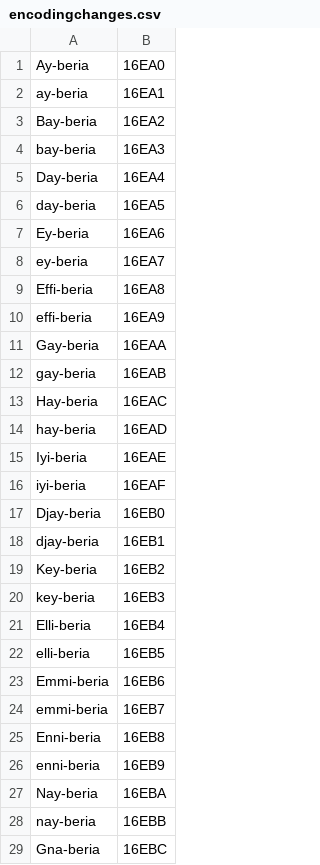
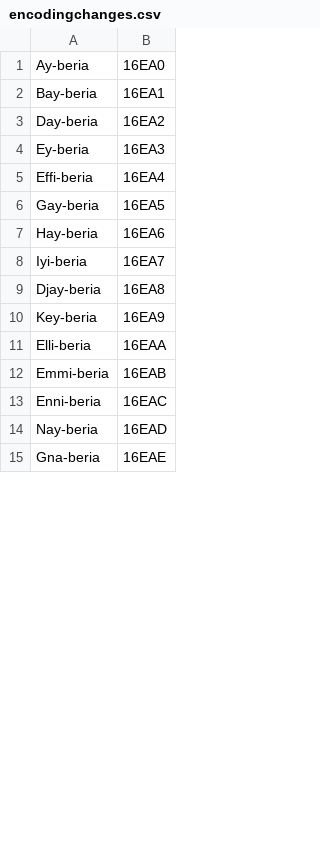
Before and after one commit to silnrsi/font-kedebideri, a CSV file: tools/encodingchanges.csv, drawn as a sheet; only a part is shown; the diff covers the shown part only.

```diff
--- a/tools/encodingchanges.csv
+++ b/tools/encodingchanges.csv
@@ -1,29 +1,15 @@
 Ay-beria,16EA0
-ay-beria,16EA1
-Bay-beria,16EA2
-bay-beria,16EA3
-Day-beria,16EA4
-day-beria,16EA5
-Ey-beria,16EA6
-ey-beria,16EA7
-Effi-beria,16EA8
-effi-beria,16EA9
-Gay-beria,16EAA
-gay-beria,16EAB
-Hay-beria,16EAC
-hay-beria,16EAD
-Iyi-beria,16EAE
-iyi-beria,16EAF
-Djay-beria,16EB0
-djay-beria,16EB1
-Key-beria,16EB2
-key-beria,16EB3
-Elli-beria,16EB4
-elli-beria,16EB5
-Emmi-beria,16EB6
-emmi-beria,16EB7
-Enni-beria,16EB8
-enni-beria,16EB9
-Nay-beria,16EBA
-nay-beria,16EBB
-Gna-beria,16EBC
+Bay-beria,16EA1
+Day-beria,16EA2
+Ey-beria,16EA3
+Effi-beria,16EA4
+Gay-beria,16EA5
+Hay-beria,16EA6
+Iyi-beria,16EA7
+Djay-beria,16EA8
+Key-beria,16EA9
+Elli-beria,16EAA
+Emmi-beria,16EAB
+Enni-beria,16EAC
+Nay-beria,16EAD
+Gna-beria,16EAE
```
Also changed, not shown: 24 added rows, 10 removed rows and 11 edited cells elsewhere in this file, source/glyph_data.csv, 55 other files.
